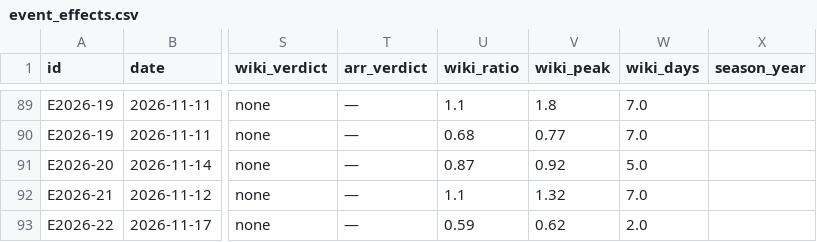
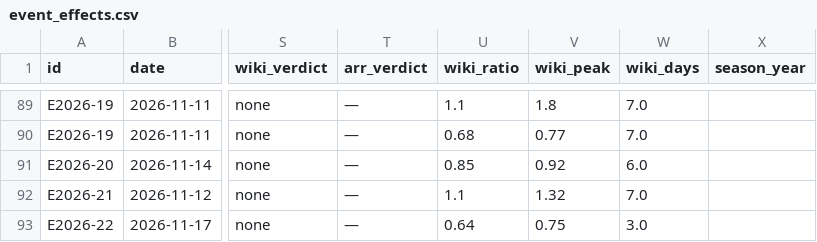
Before and after one commit to ismoiljonmominov8-stack/uzbekistan-tourism-monitor, a CSV file: data/event_effects.csv, drawn as a sheet; only a part is shown, gaps mark what is left out; the diff names each change by its address in the sheet, - before the commit and + after, or states it on an @@ line.

```diff
--- a/data/event_effects.csv
+++ b/data/event_effects.csv
-U91 (wiki_ratio): 0.87
+U91 (wiki_ratio): 0.85
-W91 (wiki_days): 5.0
+W91 (wiki_days): 6.0
-U93 (wiki_ratio): 0.59
+U93 (wiki_ratio): 0.64
-V93 (wiki_peak): 0.62
+V93 (wiki_peak): 0.75
-W93 (wiki_days): 2.0
+W93 (wiki_days): 3.0
```
Also changed, not shown: data/predictions.csv, docs/daily_views_by_market.csv, 9 other files.
